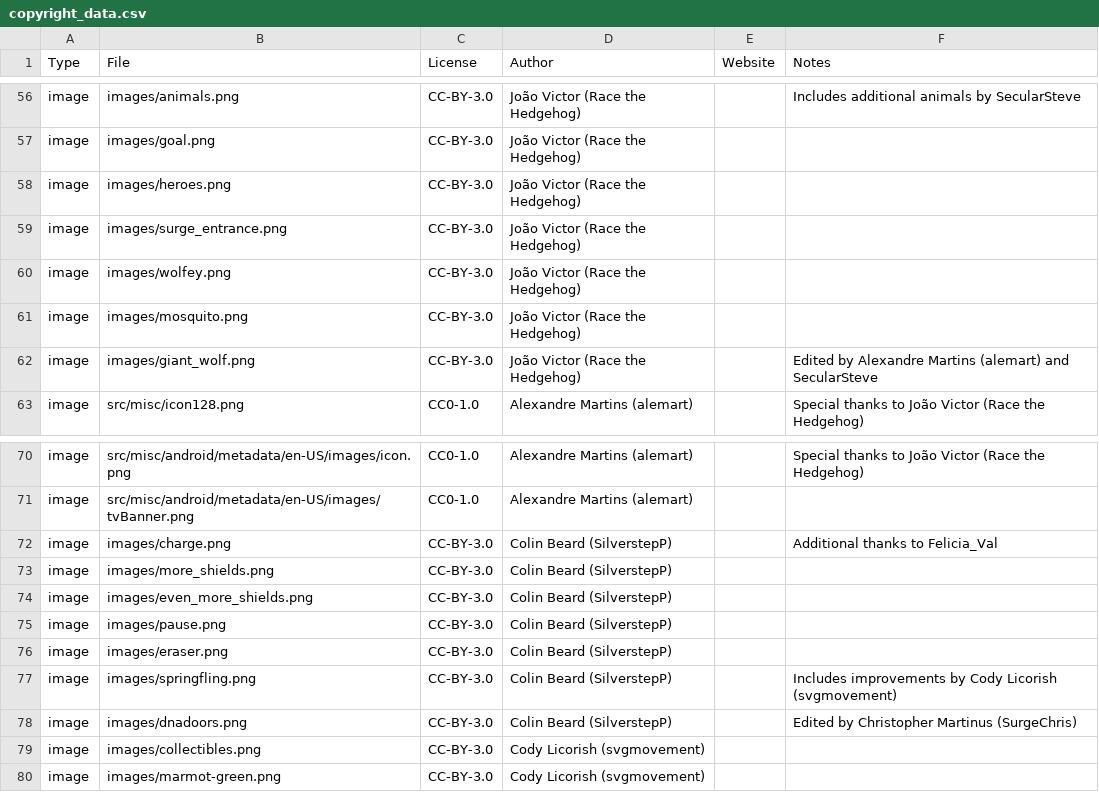
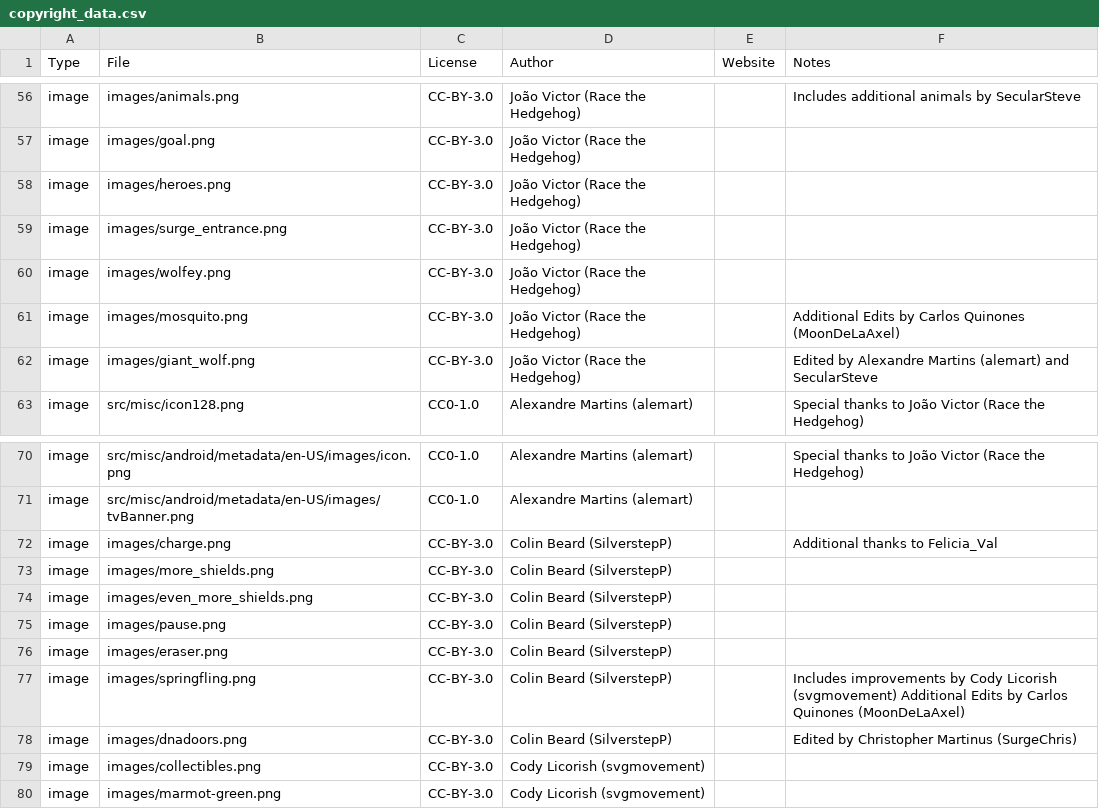
Before and after one commit to alemart/opensurge, a CSV file: src/misc/copyright_data.csv, drawn as a sheet; only a part is shown, gaps mark what is left out.

Commit message:
Springfling/Mosquito Visibility Edits (#146)
Edits to the springfling and mosquito enemies by (SilverstepP, svgmovement and Race The Hedgehog) for better visibility while playing the game. Being able to spot an enemy while running thru a level is critical. The springfling and mosquito enemy's original colors would blend in with Sunshine Paradise's backgrounds too much during gameplay.

It also adjusts the shape and look of both enemies to show more shading, add some color variety and make them a bit more appealing to the eye while also making them easier to spot against a background.

While this is a relatively minor color + shading edit, it still shares the same license as the originals.

License: CC-BY-3.0

Co-authored-by: MoonDeLaAxel <MoonDeLaAxel@users.noreply.github.com>

```diff
--- a/src/misc/copyright_data.csv
+++ b/src/misc/copyright_data.csv
@@ -60,3 +60,3 @@ image;images/surge_entrance.png;CC-BY-3.0;João Victor (Race the Hedgehog);;
 image;images/wolfey.png;CC-BY-3.0;João Victor (Race the Hedgehog);;
-image;images/mosquito.png;CC-BY-3.0;João Victor (Race the Hedgehog);;
+image;images/mosquito.png;CC-BY-3.0;João Victor (Race the Hedgehog);; Additional Edits by Carlos Quinones (MoonDeLaAxel)
 image;images/giant_wolf.png;CC-BY-3.0;João Victor (Race the Hedgehog);;Edited by Alexandre Martins (alemart) and SecularSteve
@@ -76,3 +76,3 @@ image;images/pause.png;CC-BY-3.0;Colin Beard (SilverstepP);;
 image;images/eraser.png;CC-BY-3.0;Colin Beard (SilverstepP);;
-image;images/springfling.png;CC-BY-3.0;Colin Beard (SilverstepP);;Includes improvements by Cody Licorish (svgmovement)
+image;images/springfling.png;CC-BY-3.0;Colin Beard (SilverstepP);;Includes improvements by Cody Licorish (svgmovement) Additional Edits by Carlos Quinones (MoonDeLaAxel)
 image;images/dnadoors.png;CC-BY-3.0;Colin Beard (SilverstepP);;Edited by Christopher Martinus (SurgeChris)
```
Also changed, not shown: 2 other files.
